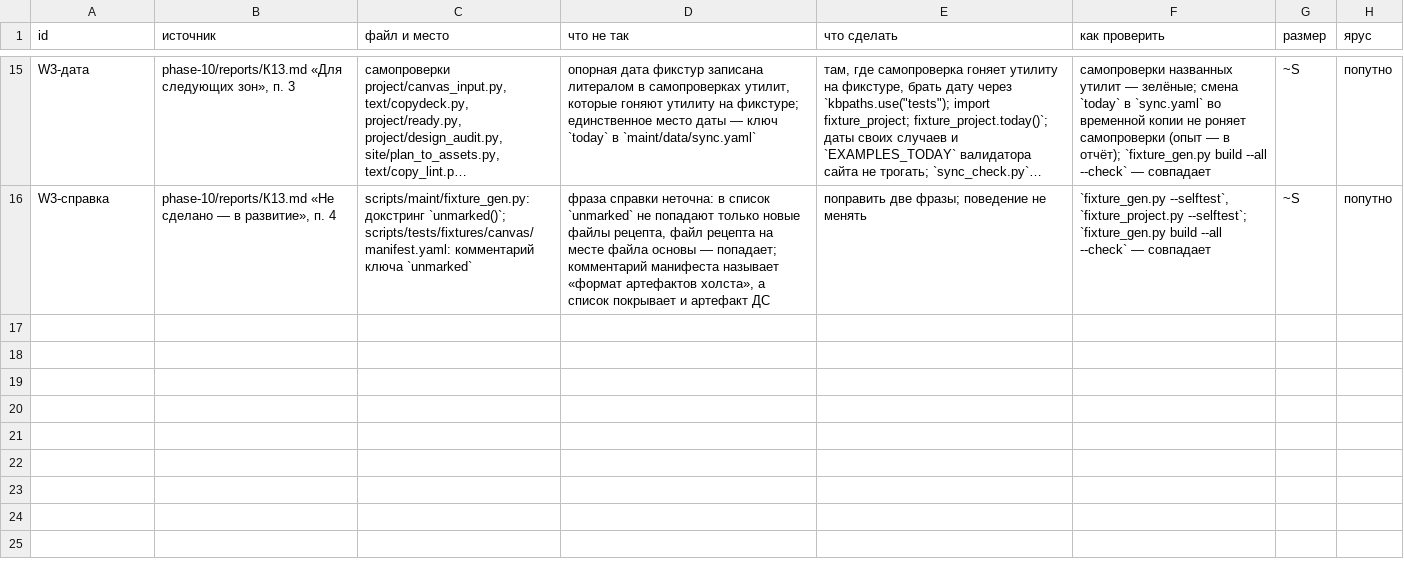
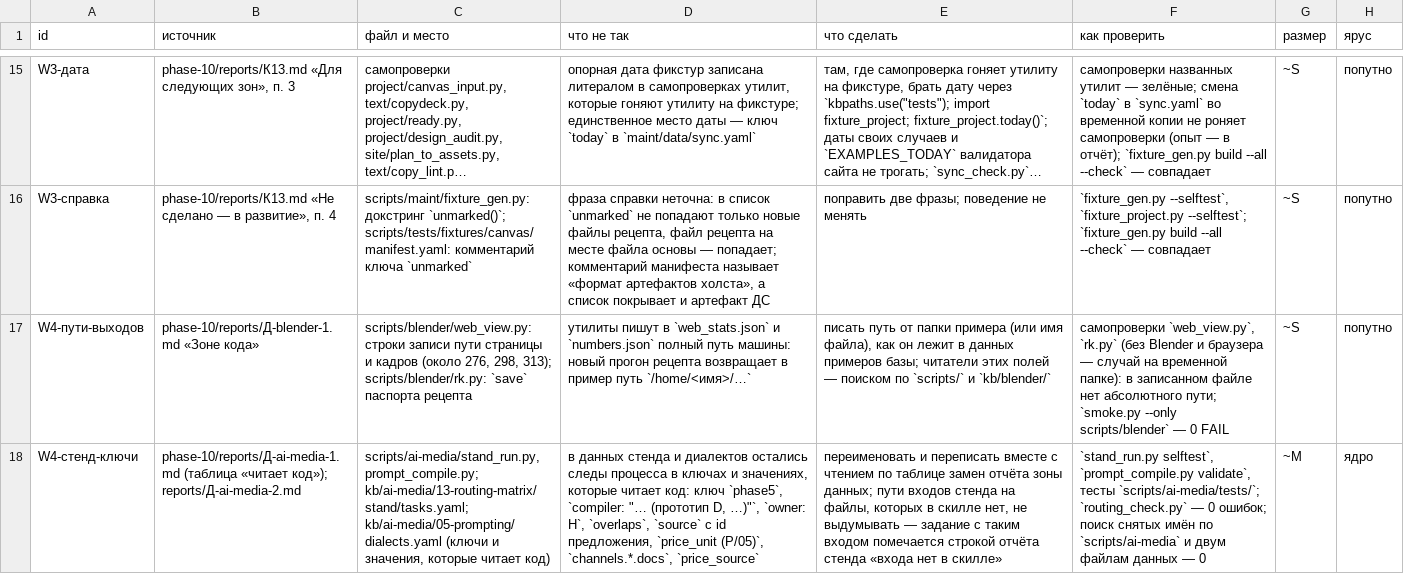
Before and after one commit to gommgo/business-strategy-template, a TSV file: research/design-build/phase-10/code-zones/К10.tsv, drawn as a sheet; only a part is shown, gaps mark what is left out; long unchanged cells end in …; the diff covers the shown part only; the diff names each change by its address in the sheet, - before the commit and + after, or states it on an @@ line.

```diff
--- a/research/design-build/phase-10/code-zones/К10.tsv
+++ b/research/design-build/phase-10/code-zones/К10.tsv
+row 17: W4-пути-выходов | phase-10/reports/Д-blender-1.md «Зоне кода» | scripts/blender/web_view.py: строки записи пути страницы и кадров (около 276, 298, 313); scripts/blender/rk.py: `save` паспорта рецепта | утилиты пишут в `web_stats.json` и `numbers.json` полный путь машины: новый прогон рецепта возвращает в пример путь `/home/<имя>/…` | писать путь от папки примера (или имя файла), как он лежит в данных примеров базы; читатели этих полей — поиском по `scripts/` и `kb/blender/` | самопроверки `web_view.py`, `rk.py` (без Blender и браузера — случай на временной папке): в записанном файле нет абсолютного пути; `smoke.py --only scripts/blender` — 0 FAIL | ~S | попутно
+row 18: W4-стенд-ключи | phase-10/reports/Д-ai-media-1.md (таблица «читает код»); reports/Д-ai-media-2.md | scripts/ai-media/stand_run.py, prompt_compile.py; kb/ai-media/13-routing-matrix/stand/tasks.yaml; kb/ai-media/05-prompting/dialects.yaml (ключи и значения, которые читает код) | в данных стенда и диалектов остались следы процесса в ключах и значениях, которые читает код: ключ `phase5`, `compiler: "… (прототип D, …)"`, `owner: H`, `overlaps`, `source` с id предложения, `price_unit (P/05)`, `channels.*.docs`, `price_source` | переименовать и переписать вместе с чтением по таблице замен отчёта зоны данных; пути входов стенда на файлы, которых в скилле нет, не выдумывать — задание с таким входом помечается строкой отчёта стенда «входа нет в скилле» | `stand_run.py selftest`, `prompt_compile.py validate`, тесты `scripts/ai-media/tests/`; `routing_check.py` — 0 ошибок; поиск снятых имён по `scripts/ai-media` и двум файлам данных — 0 | ~M | ядро
```
Also changed, not shown: 1 added row elsewhere in this file, research/design-build/phase-4/nodes/02-TR.tsv, research/design-build/phase-4/nodes/04-CM.tsv, 36 other files.
